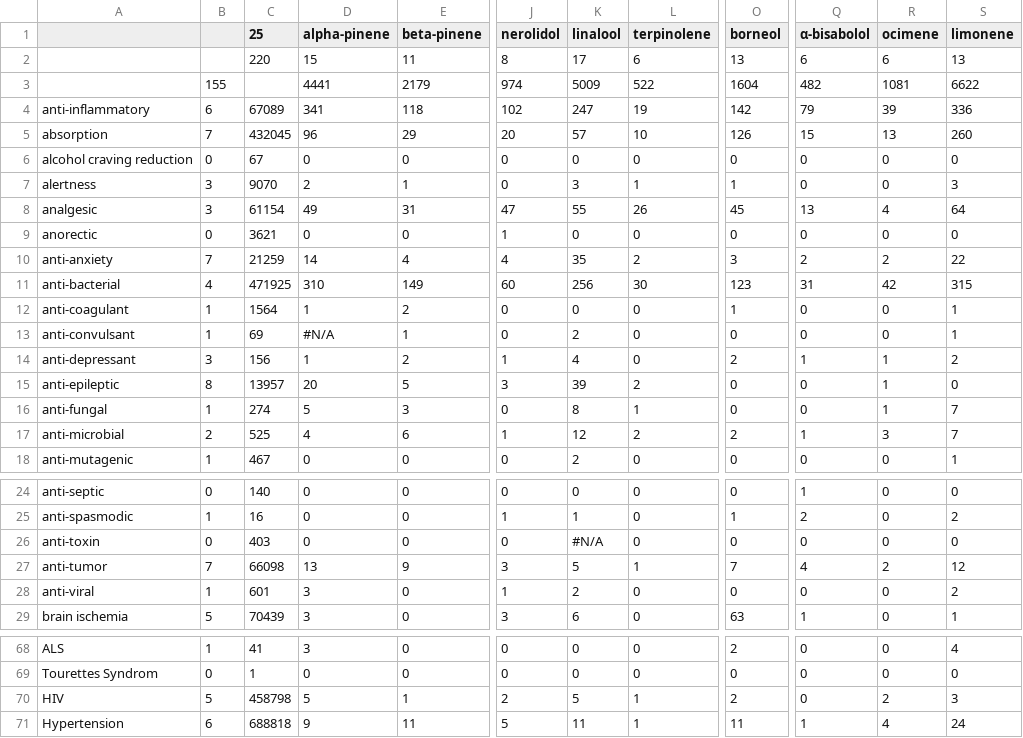
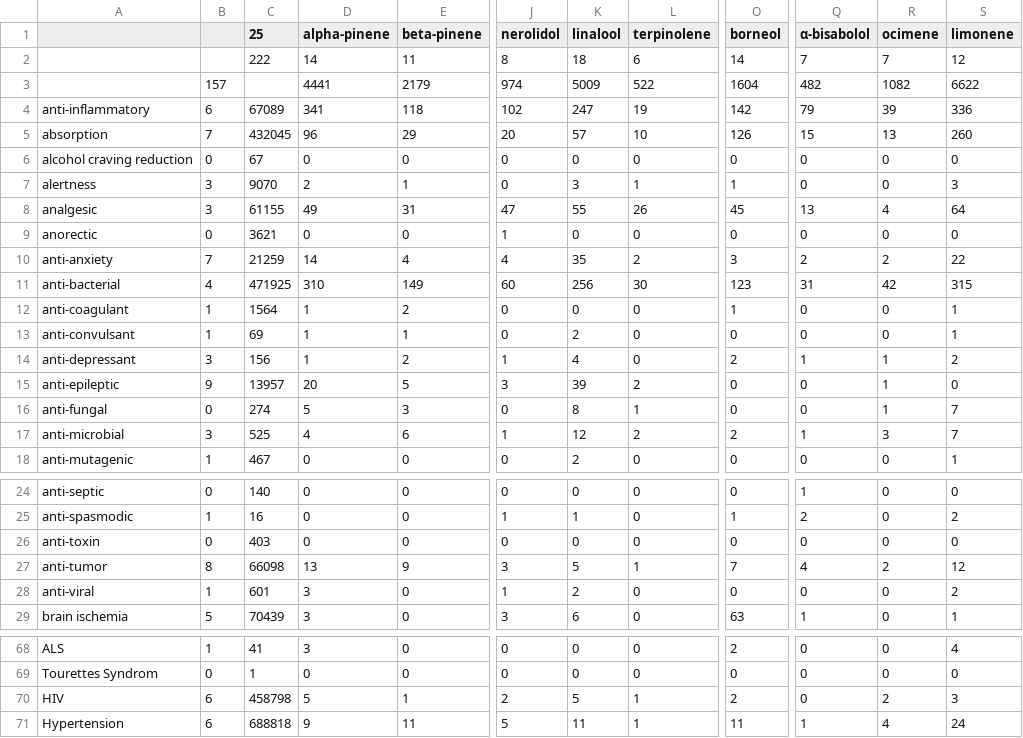
Before and after one commit to Terpedia/terpmed, a CSV file: data/results.csv, drawn as a sheet; only a part is shown, gaps mark what is left out; the diff covers the shown part only; the diff names each change by its address in the sheet, - before the commit and + after, or states it on an @@ line.

```diff
--- a/data/results.csv
+++ b/data/results.csv
-C2 (25): 220
+C2 (25): 222
-D2 (alpha-pinene): 15
+D2 (alpha-pinene): 14
-K2 (linalool): 17
+K2 (linalool): 18
-O2 (borneol): 13
+O2 (borneol): 14
-Q2 (α-bisabolol): 6
+Q2 (α-bisabolol): 7
-R2 (ocimene): 6
+R2 (ocimene): 7
-S2 (limonene): 13
+S2 (limonene): 12
-B3: 155
+B3: 157
-R3 (ocimene): 1081
+R3 (ocimene): 1082
-C8 (25): 61154
+C8 (25): 61155
-D13 (alpha-pinene): #N/A
+D13 (alpha-pinene): 1
-B15: 8
+B15: 9
-B16: 1
+B16: 0
-B17: 2
+B17: 3
-K26 (linalool): #N/A
+K26 (linalool): 0
-B27: 7
+B27: 8
-B70: 5
+B70: 6
```
Also changed, not shown: 2 edited cells elsewhere in this file, public/results.csv, 2 other files.
